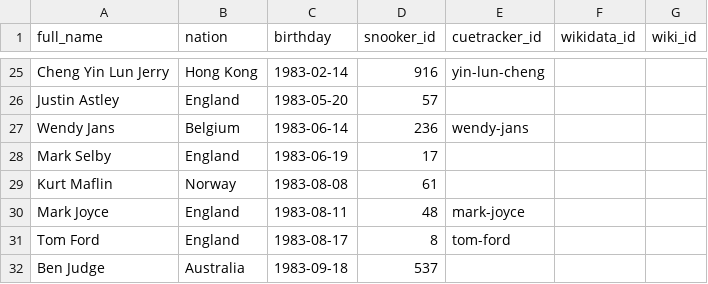
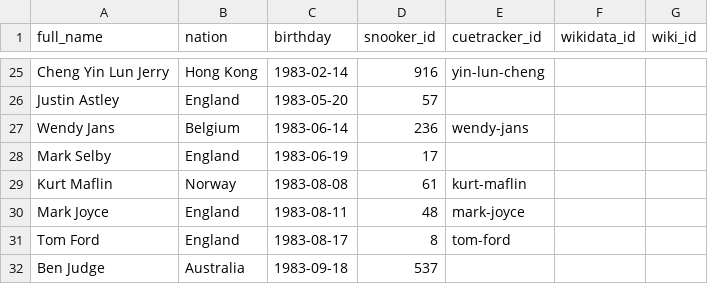
Before and after one commit to dreamerminsk/wiki-langs, a CSV file: players/1980.births.csv, drawn as a sheet; only a part is shown, gaps mark what is left out.

```diff
--- a/players/1980.births.csv
+++ b/players/1980.births.csv
@@ -28,3 +28,3 @@ Wendy Jans,Belgium,1983-06-14,236,wendy-jans,,
 Mark Selby,England,1983-06-19,17,,,
-Kurt Maflin,Norway,1983-08-08,61,,,
+Kurt Maflin,Norway,1983-08-08,61,kurt-maflin,,
 Mark Joyce,England,1983-08-11,48,mark-joyce,,
```
Also changed, not shown: players/0000.births.csv, 1 other file.
